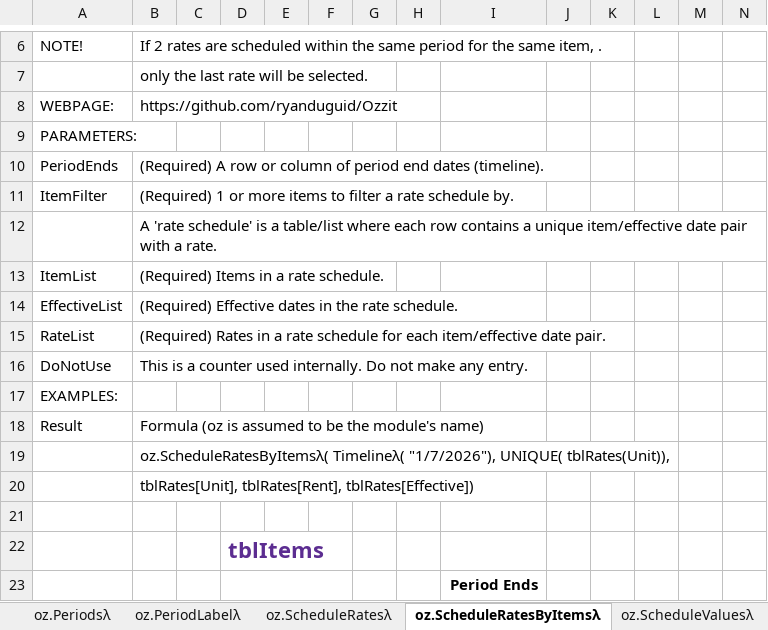
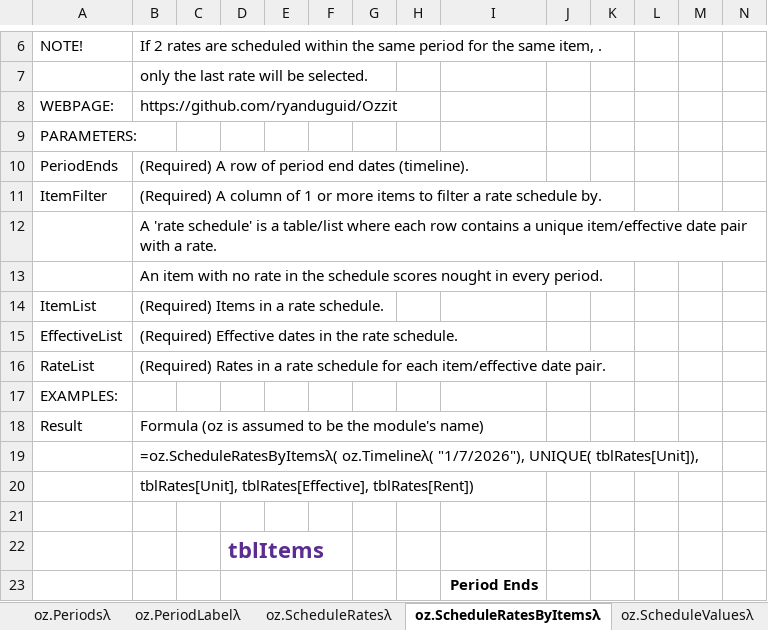
Before and after one commit to ryanduguid/Ozzit, an Excel workbook: ozzit.xlsx, sheet oz.ScheduleRatesByItemsλ, drawn as a sheet; only a part is shown, gaps mark what is left out; values as stored, in another font and other column widths than the file's, no borders; charts and pictures and conditional formats and table styles not drawn; removed rows and columns are numbered as before the commit, all else as after; rows hold the shown columns only; the diff names each change by its address in the sheet, - before the commit and + after, or states it on an @@ line.

```diff
--- a/ozzit.xlsx (sheet oz.ScheduleRatesByItemsλ)
+++ b/ozzit.xlsx (sheet oz.ScheduleRatesByItemsλ)
-B10: …A row or column of period…
+B10: …A row of period…
-B11: (Required) 1 or…
+B11: (Required) A column of 1 or…
+row 13:  | An item with no rate in the schedule scores nought in every period.
-row 16: DoNotUse | This is a counter used internally. Do not make any entry.
-B19: oz.ScheduleRatesByItemsλ( Timelineλ( "1/7/2026"), UNIQUE( tblRates(Unit)),
+B19: =oz.ScheduleRatesByItemsλ( oz.Timelineλ( "1/7/2026"), UNIQUE( tblRates[Unit]),
-B20: tblRates[Unit], tblRates[Rent], tblRates[Effective])
+B20: tblRates[Unit], tblRates[Effective], tblRates[Rent])
```
Also changed, not shown: sheet oz.Periodsλ, sheet oz.Depreciateλ, sheet oz.ScheduleValuesByItemsλ, sheet oz.IsOccurrenceDateλ, sheet oz.ScheduleValuesλ, sheet oz.Movementλ, 3 more sheets, 17 other files.
